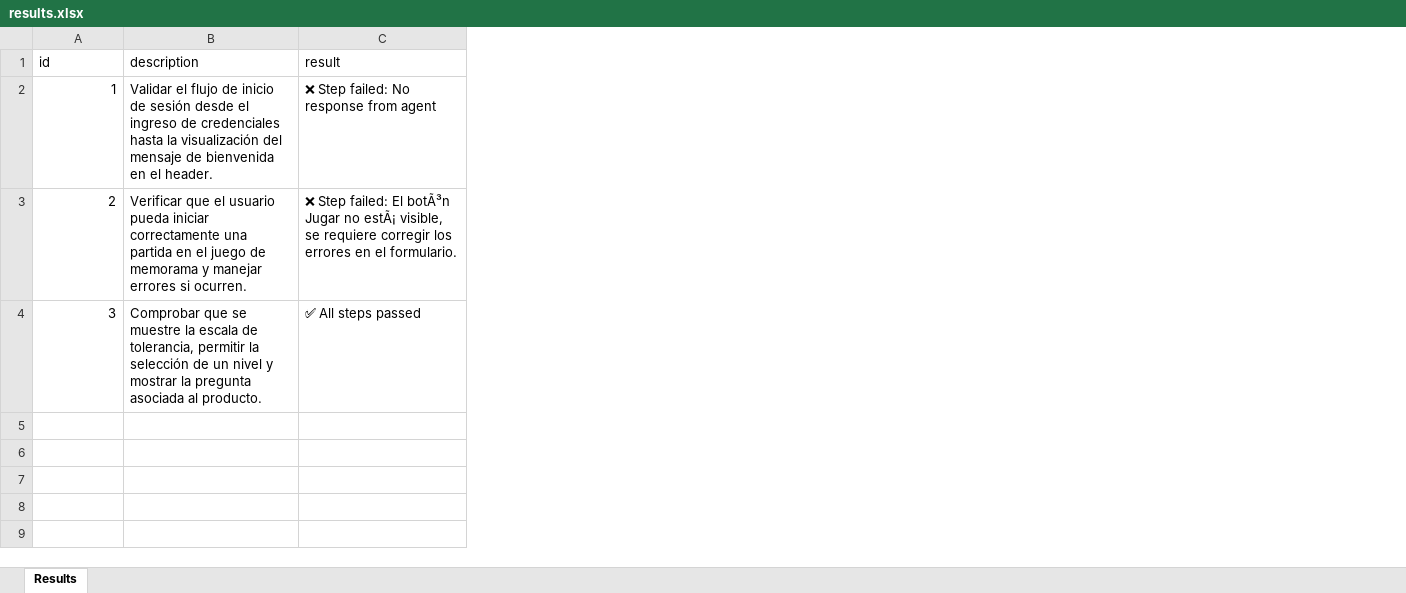
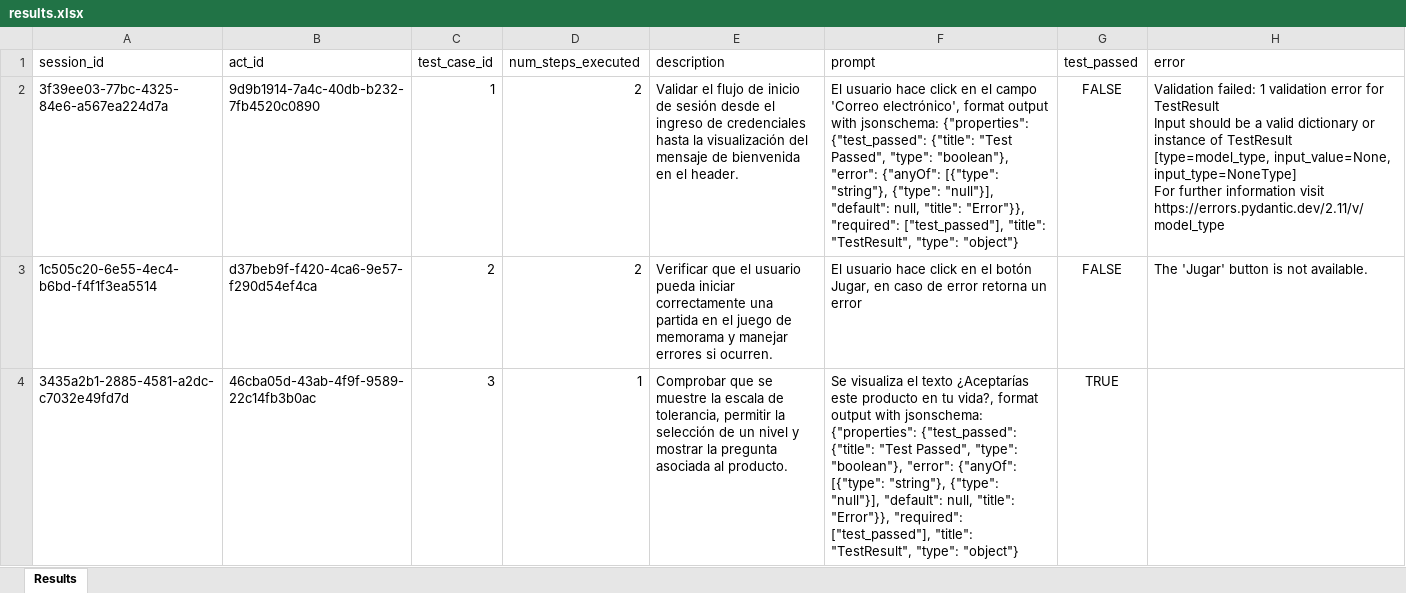
Before and after one commit to Strako/nova-act-test-case-runner, an Excel workbook: src/results.xlsx, sheet Results, drawn as a sheet; values as stored, in another font and other column widths than the file's, no borders; removed rows and columns are numbered as before the commit, all else as after; ↵ is a line break in a cell; the diff names each change by its address in the sheet, - before the commit and + after, or states it on an @@ line.

Commit message:
feat: improve information on results.xlsx report

```diff
--- a/src/results.xlsx (sheet Results)
+++ b/src/results.xlsx (sheet Results)
+column A (session_id), rows 2-4: 3f39ee03-77bc-4325-84e6-a567ea224d7a | 1c505c20-6e55-4ec4-b6bd-f4f1f3ea5514 | 3435a2b1-2885-4581-a2dc-c7032e49fd7d
+column B (act_id), rows 2-4: 9d9b1914-7a4c-40db-b232-7fb4520c0890 | d37beb9f-f420-4ca6-9e57-f290d54ef4ca | 46cba05d-43ab-4f9f-9589-22c14fb3b0ac
+column D (num_steps_executed), rows 2-4: 2 | 2 | 1
-column C (result), rows 2-4: ❌ Step failed: No response from agent | ❌ Step failed: El botÃ³n Jugar no estÃ¡ visible, se requiere corregir los errores en el formulario. | ✅ All steps passed
+column F (prompt), rows 2-4: El usuario hace click en el campo 'Correo electrónico', format output with jsonschema: {"properties": {"test_passed": {"title": "Test Passed", "type": "boolean"}, "error": {"anyOf": [{"type": "string"}, {"type": "null"}], "default": null, "title": "Error"}}, "required": ["test_passed"], "title": "TestResult", "type": "object"} | El usuario hace click en el botón Jugar, en caso de error retorna un error | Se visualiza el texto ¿Aceptarías este producto en tu vida?, format output with jsonschema: {"properties": {"test_passed": {"title": "Test Passed", "type": "boolean"}, "error": {"anyOf": [{"type": "string"}, {"type": "null"}], "default": null, "title": "Error"}}, "required": ["test_passed"], "title": "TestResult", "type": "object"}
+column G (test_passed), rows 2-4: FALSE | FALSE | TRUE
+column H (error), rows 2-3: Validation failed: 1 validation error for TestResult ↵ Input should be a valid dictionary or instance of TestResult [type=model_type, input_value=None, input_type=NoneType] ↵ For further information visit https://errors.pydantic.dev/2.11/v/model_type | The 'Jugar' button is not available.
-C1: id
+C1: test_case_id
```
Also changed, not shown: 4 other files.
